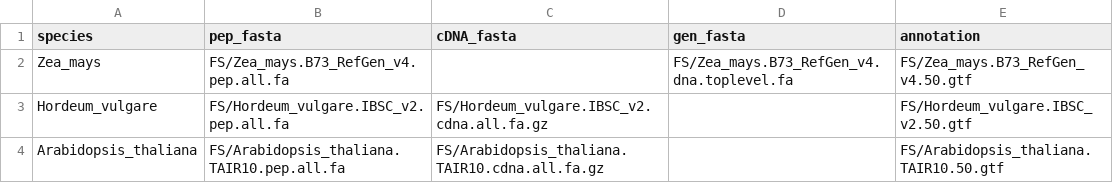
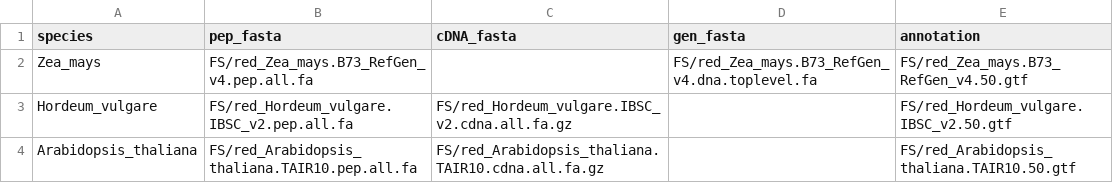
Before and after one commit to tgstoecker/A2TEA.Workflow, a TSV file: config/species.tsv, drawn as a sheet.

```diff
--- a/config/species.tsv
+++ b/config/species.tsv
@@ -1,4 +1,4 @@
 species	pep_fasta	cDNA_fasta	gen_fasta	annotation
-Zea_mays	FS/Zea_mays.B73_RefGen_v4.pep.all.fa		FS/Zea_mays.B73_RefGen_v4.dna.toplevel.fa	FS/Zea_mays.B73_RefGen_v4.50.gtf
-Hordeum_vulgare	FS/Hordeum_vulgare.IBSC_v2.pep.all.fa	FS/Hordeum_vulgare.IBSC_v2.cdna.all.fa.gz		FS/Hordeum_vulgare.IBSC_v2.50.gtf
-Arabidopsis_thaliana	FS/Arabidopsis_thaliana.TAIR10.pep.all.fa	FS/Arabidopsis_thaliana.TAIR10.cdna.all.fa.gz		FS/Arabidopsis_thaliana.TAIR10.50.gtf
+Zea_mays	FS/red_Zea_mays.B73_RefGen_v4.pep.all.fa		FS/red_Zea_mays.B73_RefGen_v4.dna.toplevel.fa	FS/red_Zea_mays.B73_RefGen_v4.50.gtf
+Hordeum_vulgare	FS/red_Hordeum_vulgare.IBSC_v2.pep.all.fa	FS/red_Hordeum_vulgare.IBSC_v2.cdna.all.fa.gz		FS/red_Hordeum_vulgare.IBSC_v2.50.gtf
+Arabidopsis_thaliana	FS/red_Arabidopsis_thaliana.TAIR10.pep.all.fa	FS/red_Arabidopsis_thaliana.TAIR10.cdna.all.fa.gz		FS/red_Arabidopsis_thaliana.TAIR10.50.gtf
```
Also changed, not shown: 7 other files.
